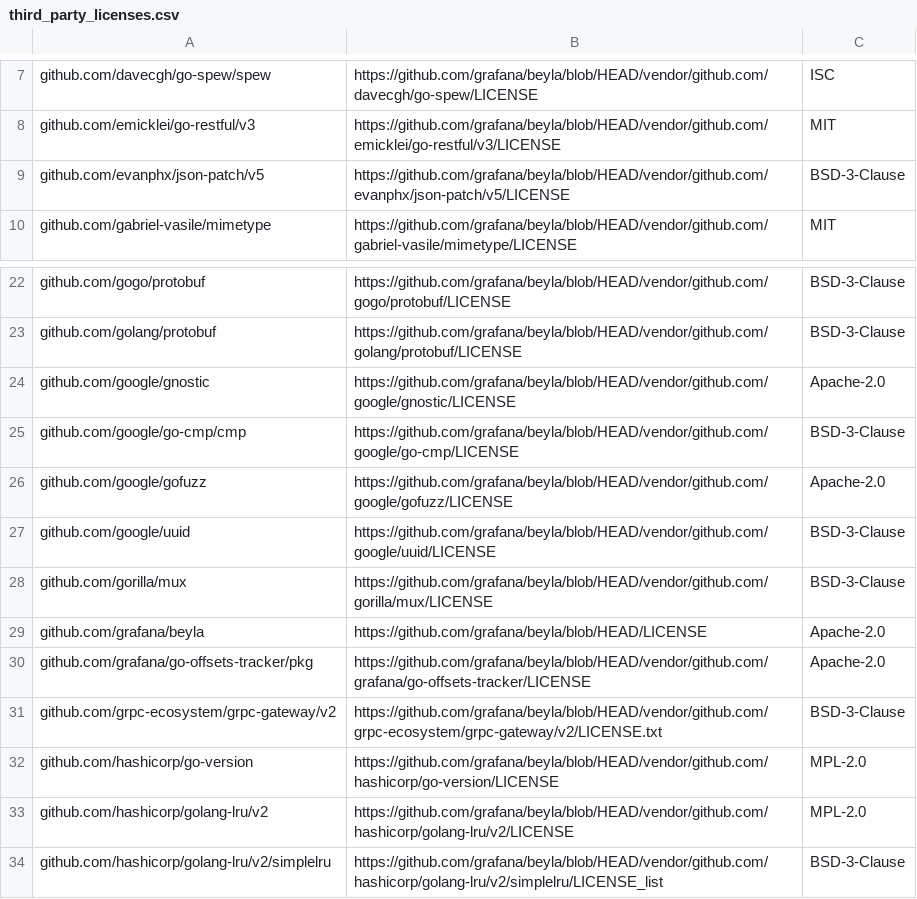
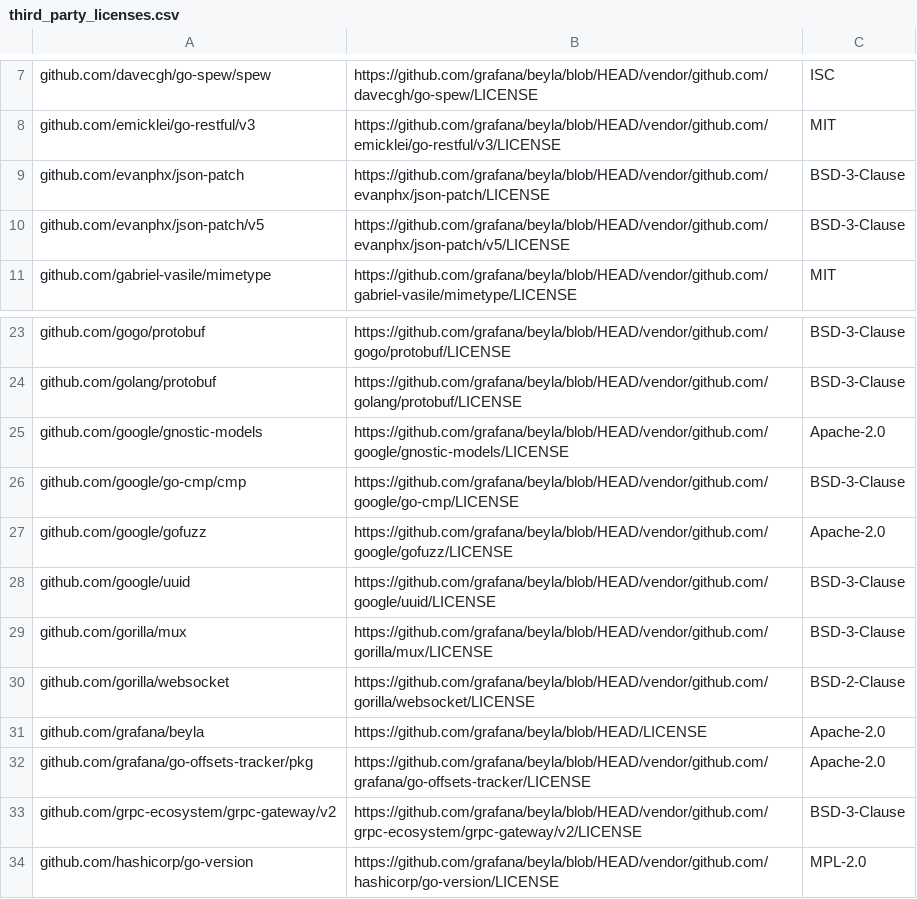
Before and after one commit to grafana/beyla, a CSV file: third_party_licenses.csv, drawn as a sheet; only a part is shown, gaps mark what is left out; the shorter side is filled out with more unchanged rows; the diff covers the shown part only.

```diff
--- a/third_party_licenses.csv
+++ b/third_party_licenses.csv
@@ -8,2 +8,3 @@ github.com/davecgh/go-spew/spew,https://github.com/grafana/beyla/blob/HEAD/vendo
 github.com/emicklei/go-restful/v3,https://github.com/grafana/beyla/blob/HEAD/vendor/github.com/emicklei/go-restful/v3/LICENSE,MIT
+github.com/evanphx/json-patch,https://github.com/grafana/beyla/blob/HEAD/vendor/github.com/evanphx/json-patch/LICENSE,BSD-3-Clause
 github.com/evanphx/json-patch/v5,https://github.com/grafana/beyla/blob/HEAD/vendor/github.com/evanphx/json-patch/v5/LICENSE,BSD-3-Clause
@@ -23,3 +24,3 @@ github.com/gogo/protobuf,https://github.com/grafana/beyla/blob/HEAD/vendor/githu
 github.com/golang/protobuf,https://github.com/grafana/beyla/blob/HEAD/vendor/github.com/golang/protobuf/LICENSE,BSD-3-Clause
-github.com/google/gnostic,https://github.com/grafana/beyla/blob/HEAD/vendor/github.com/google/gnostic/LICENSE,Apache-2.0
+github.com/google/gnostic-models,https://github.com/grafana/beyla/blob/HEAD/vendor/github.com/google/gnostic-models/LICENSE,Apache-2.0
 github.com/google/go-cmp/cmp,https://github.com/grafana/beyla/blob/HEAD/vendor/github.com/google/go-cmp/LICENSE,BSD-3-Clause
@@ -28,5 +29,6 @@ github.com/google/uuid,https://github.com/grafana/beyla/blob/HEAD/vendor/github.
 github.com/gorilla/mux,https://github.com/grafana/beyla/blob/HEAD/vendor/github.com/gorilla/mux/LICENSE,BSD-3-Clause
+github.com/gorilla/websocket,https://github.com/grafana/beyla/blob/HEAD/vendor/github.com/gorilla/websocket/LICENSE,BSD-2-Clause
 github.com/grafana/beyla,https://github.com/grafana/beyla/blob/HEAD/LICENSE,Apache-2.0
 github.com/grafana/go-offsets-tracker/pkg,https://github.com/grafana/beyla/blob/HEAD/vendor/github.com/grafana/go-offsets-tracker/LICENSE,Apache-2.0
-github.com/grpc-ecosystem/grpc-gateway/v2,https://github.com/grafana/beyla/blob/HEAD/vendor/github.com/grpc-ecosystem/grpc-gateway/v2/LICENSE.txt,BSD-3-Clause
+github.com/grpc-ecosystem/grpc-gateway/v2,https://github.com/grafana/beyla/blob/HEAD/vendor/github.com/grpc-ecosystem/grpc-gateway/v2/LICENSE,BSD-3-Clause
 github.com/hashicorp/go-version,https://github.com/grafana/beyla/blob/HEAD/vendor/github.com/hashicorp/go-version/LICENSE,MPL-2.0
```
Also changed, not shown: 2 added rows, 6 removed rows and 1 edited cell elsewhere in this file, 8 other files.
